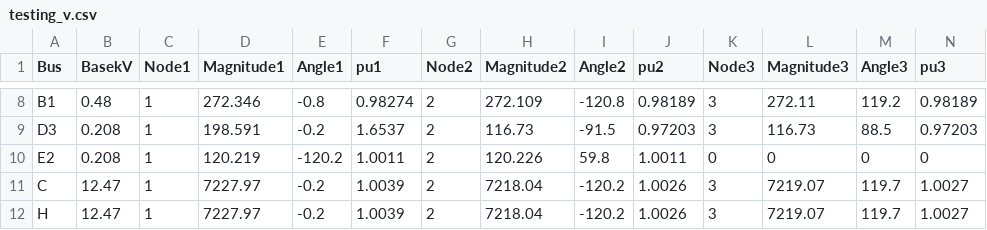
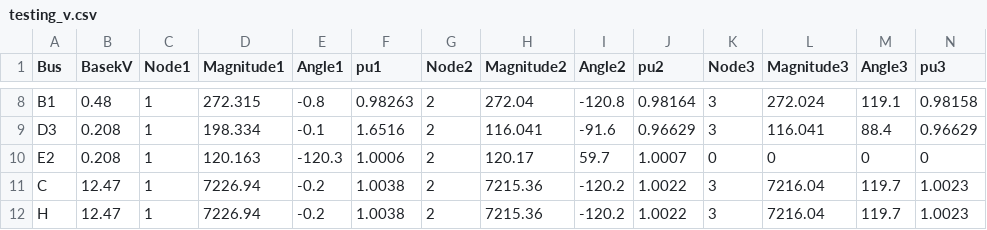
Before and after one commit to GRIDAPPSD/CIMHub, a CSV file: gmdm/dss/testing_v.csv, drawn as a sheet; only a part is shown, gaps mark what is left out; the diff covers the shown part only.

```diff
--- a/gmdm/dss/testing_v.csv
+++ b/gmdm/dss/testing_v.csv
@@ -8,5 +8,5 @@ Bus, BasekV, Node1, Magnitude1, Angle1, pu1, Node2, Magnitude2, Angle2, pu2, Nod
-"B1", 0.48, 1,    272.346,   -0.8,   0.98274, 2,    272.109, -120.8,   0.98189, 3,     272.11,  119.2,   0.98189
-"D3", 0.208, 1,    198.591,   -0.2,    1.6537, 2,     116.73,  -91.5,   0.97203, 3,     116.73,   88.5,   0.97203
-"E2", 0.208, 1,    120.219, -120.2,    1.0011, 2,    120.226,   59.8,    1.0011, 0, 0, 0, 0
-"C", 12.47, 1,    7227.97,   -0.2,    1.0039, 2,    7218.04, -120.2,    1.0026, 3,    7219.07,  119.7,    1.0027
-"H", 12.47, 1,    7227.97,   -0.2,    1.0039, 2,    7218.04, -120.2,    1.0026, 3,    7219.07,  119.7,    1.0027
+"B1", 0.48, 1,    272.315,   -0.8,   0.98263, 2,     272.04, -120.8,   0.98164, 3,    272.024,  119.1,   0.98158
+"D3", 0.208, 1,    198.334,   -0.1,    1.6516, 2,    116.041,  -91.6,   0.96629, 3,    116.041,   88.4,   0.96629
+"E2", 0.208, 1,    120.163, -120.3,    1.0006, 2,     120.17,   59.7,    1.0007, 0, 0, 0, 0
+"C", 12.47, 1,    7226.94,   -0.2,    1.0038, 2,    7215.36, -120.2,    1.0022, 3,    7216.04,  119.7,    1.0023
+"H", 12.47, 1,    7226.94,   -0.2,    1.0038, 2,    7215.36, -120.2,    1.0022, 3,    7216.04,  119.7,    1.0023
```
Also changed, not shown: 98 edited cells elsewhere in this file, gmdm/dss/testing_i.csv, gmdm/dss/testing_s.csv, 7 other files.
